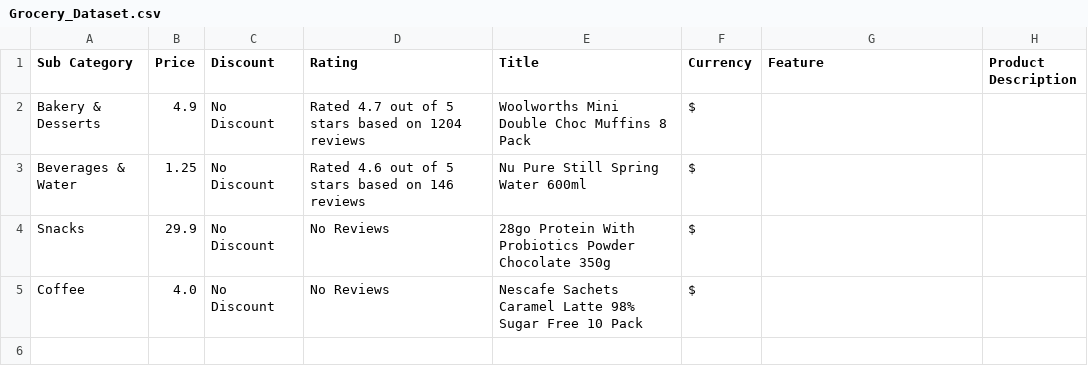
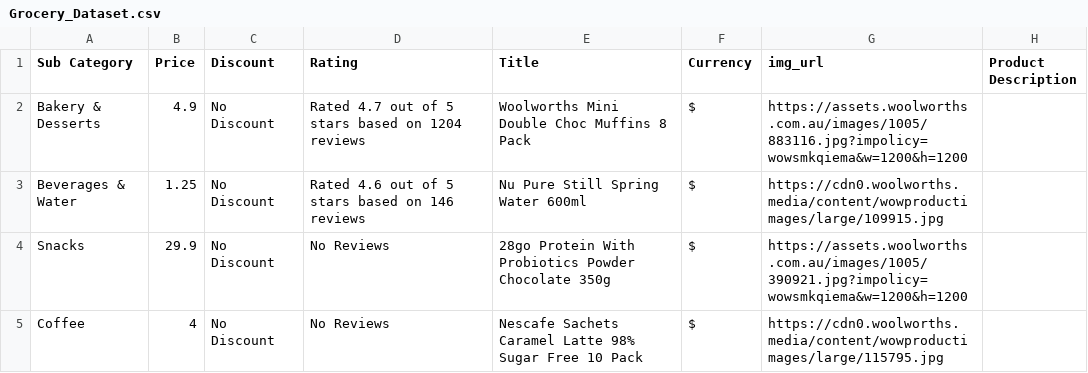
Before and after one commit to Metakilt/ScanX, a CSV file: Grocery_Dataset.csv, drawn as a sheet.

```diff
--- a/Grocery_Dataset.csv
+++ b/Grocery_Dataset.csv
@@ -1,5 +1,5 @@
-Sub Category,Price,Discount,Rating,Title,Currency,Feature,Product Description
-Bakery & Desserts,4.9,No Discount,Rated 4.7 out of 5 stars based on 1204 reviews,Woolworths Mini Double Choc Muffins 8 Pack,$,,
-Beverages & Water,1.25,No Discount,Rated 4.6 out of 5 stars based on 146 reviews,Nu Pure Still Spring Water 600ml,$,,
-Snacks,29.9,No Discount,No Reviews,28go Protein With Probiotics Powder Chocolate 350g,$,,
-Coffee,4.0,No Discount,No Reviews,Nescafe Sachets Caramel Latte 98% Sugar Free 10 Pack,$,,
+Sub Category,Price,Discount,Rating,Title,Currency,img_url,Product Description
+Bakery & Desserts,4.9,No Discount,Rated 4.7 out of 5 stars based on 1204 reviews,Woolworths Mini Double Choc Muffins 8 Pack,$,https://assets.woolworths.com.au/images/1005/883116.jpg?impolicy=wowsmkqiema&w=1200&h=1200,
+Beverages & Water,1.25,No Discount,Rated 4.6 out of 5 stars based on 146 reviews,Nu Pure Still Spring Water 600ml,$,https://cdn0.woolworths.media/content/wowproductimages/large/109915.jpg,
+Snacks,29.9,No Discount,No Reviews,28go Protein With Probiotics Powder Chocolate 350g,$,https://assets.woolworths.com.au/images/1005/390921.jpg?impolicy=wowsmkqiema&w=1200&h=1200,
+Coffee,4,No Discount,No Reviews,Nescafe Sachets Caramel Latte 98% Sugar Free 10 Pack,$,https://cdn0.woolworths.media/content/wowproductimages/large/115795.jpg,
```
Also changed, not shown: 2 other files.
